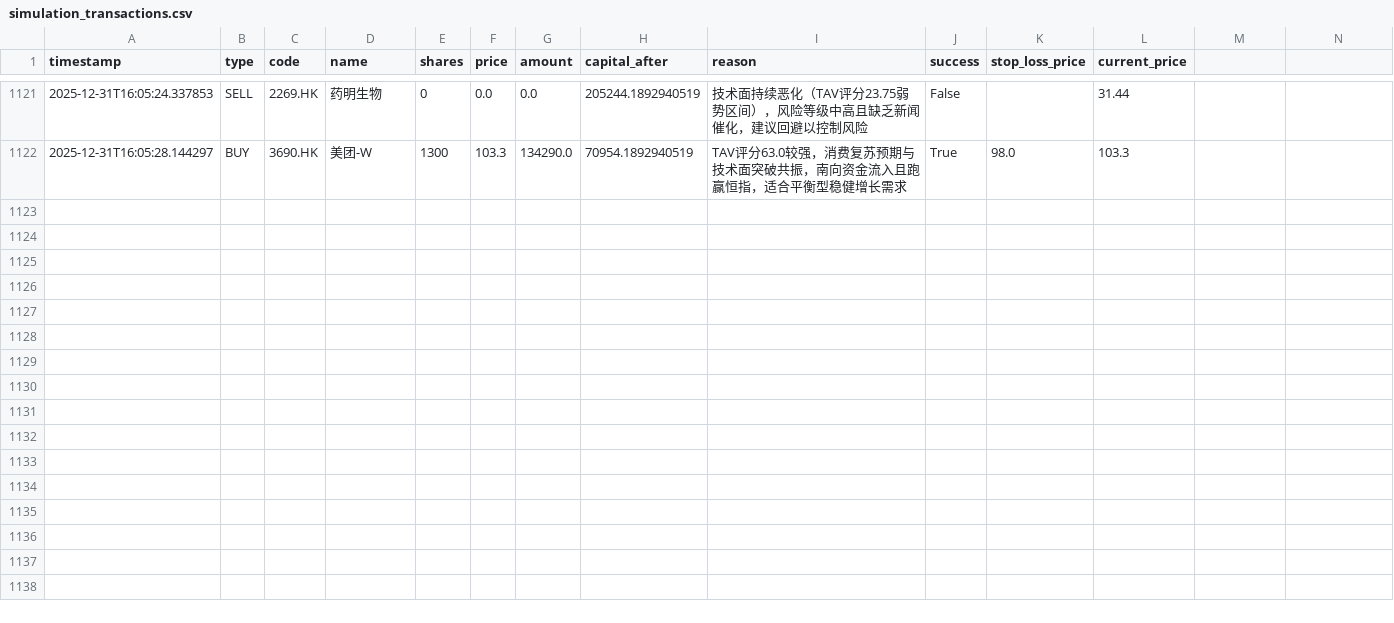
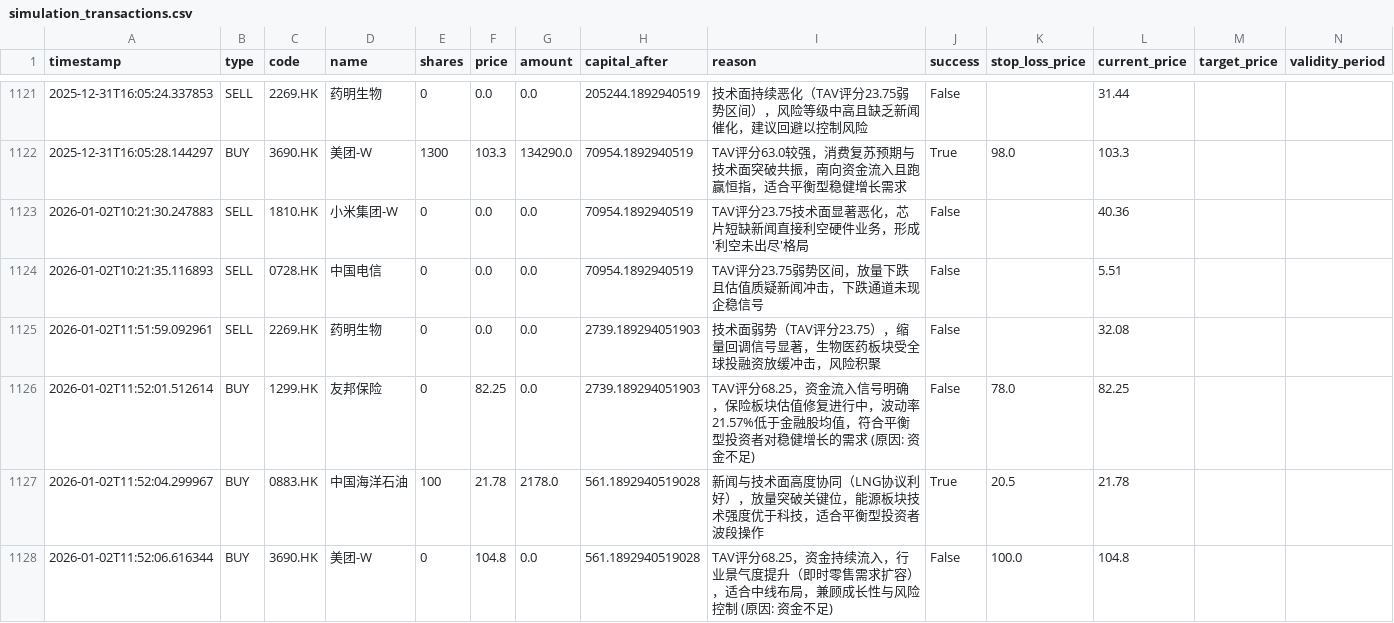
Before and after one commit to wonglaitung/fortune, a CSV file: data/simulation_transactions.csv, drawn as a sheet; only a part is shown, gaps mark what is left out; the diff names each change by its address in the sheet, - before the commit and + after, or states it on an @@ line.

Commit message:
Update data files on 2026-01-02 13:00:02

```diff
--- a/data/simulation_transactions.csv
+++ b/data/simulation_transactions.csv
-M1: (empty)
+M1: target_price
-N1: (empty)
+N1: validity_period
+row 1123: 2026-01-02T10:21:30.247883 | SELL | 1810.HK | 小米集团-W | 0 | 0.0 | 0.0 | 70954.1892940519 | TAV评分23.75技术面显著恶化，芯片短缺新闻直接利空硬件业务，形成'利空未出尽'格局 | False |  | 40.36
+row 1124: 2026-01-02T10:21:35.116893 | SELL | 0728.HK | 中国电信 | 0 | 0.0 | 0.0 | 70954.1892940519 | TAV评分23.75弱势区间，放量下跌且估值质疑新闻冲击，下跌通道未现企稳信号 | False |  | 5.51
+row 1125: 2026-01-02T11:51:59.092961 | SELL | 2269.HK | 药明生物 | 0 | 0.0 | 0.0 | 2739.189294051903 | 技术面弱势（TAV评分23.75），缩量回调信号显著，生物医药板块受全球投融资放缓冲击，风险积聚 | False |  | 32.08
+row 1126: 2026-01-02T11:52:01.512614 | BUY | 1299.HK | 友邦保险 | 0 | 82.25 | 0.0 | 2739.189294051903 | TAV评分68.25，资金流入信号明确，保险板块估值修复进行中，波动率21.57%低于金融股均值，符合平衡型投资者对稳健增长的需求 (原因: 资金不足) | False | 78.0 | 82.25
+row 1127: 2026-01-02T11:52:04.299967 | BUY | 0883.HK | 中国海洋石油 | 100 | 21.78 | 2178.0 | 561.1892940519028 | 新闻与技术面高度协同（LNG协议利好），放量突破关键位，能源板块技术强度优于科技，适合平衡型投资者波段操作 | True | 20.5 | 21.78
+row 1128: 2026-01-02T11:52:06.616344 | BUY | 3690.HK | 美团-W | 0 | 104.8 | 0.0 | 561.1892940519028 | TAV评分68.25，资金持续流入，行业景气度提升（即时零售需求扩容），适合中线布局，兼顾成长性与风险控制 (原因: 资金不足) | False | 100.0 | 104.8
```
Also changed, not shown: data/simulation_portfolio.csv, 2 other files.
